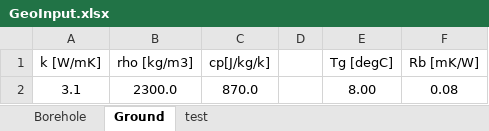
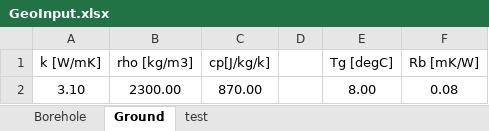
Before and after one commit to Bengt-Dahlgren-Stockholm-Geo/trnsys-previous-load, an Excel workbook: GeoInput.xlsx, sheet Ground, drawn as a sheet; values as stored, in another font and other column widths than the file's, no borders; removed rows and columns are numbered as before the commit, all else as after; the diff names each change by its address in the sheet, - before the commit and + after, or states it on an @@ line.

```diff
--- a/GeoInput.xlsx (sheet Ground)
+++ b/GeoInput.xlsx (sheet Ground)
-row 2: 3.1 | 2300.0 | 870.0 |  | 8.00 | 0.08
+row 2: 3.10 | 2300.00 | 870.00 |  | 8.00 | 0.08
```
Also changed, not shown: sheet Borehole, 5 other files.
